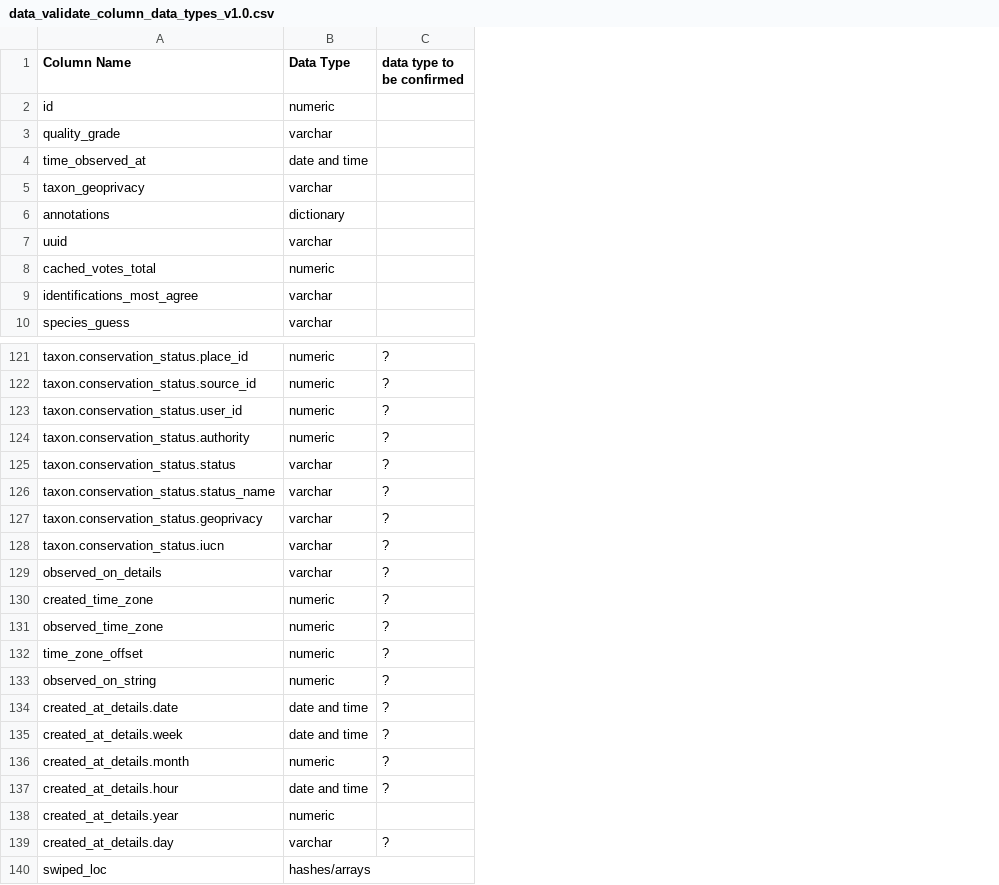
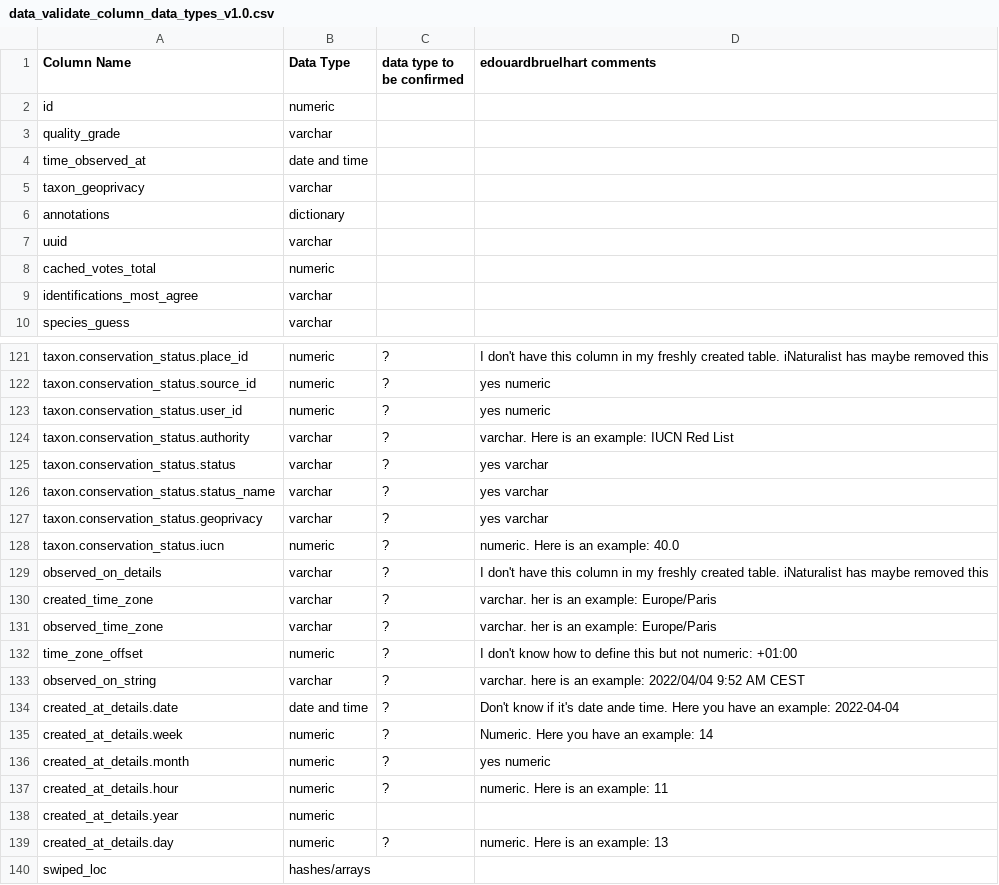
Before and after one commit to digital-botanical-gardens-initiative/fricitionless-data-sandbox, a CSV file: docs/tables/treated/data_validate_column_data_types_v1.0.csv, drawn as a sheet; only a part is shown, gaps mark what is left out; the diff names each change by its address in the sheet, - before the commit and + after, or states it on an @@ line.

Commit message:
checked data types and added a freshly generated table of the EMI project

```diff
--- a/docs/tables/treated/data_validate_column_data_types_v1.0.csv
+++ b/docs/tables/treated/data_validate_column_data_types_v1.0.csv
+column D (edouardbruelhart comments), rows 121-139: I don't have this column in my freshly created table. iNaturalist has maybe removed this | yes numeric | yes numeric | varchar. Here is an example: IUCN Red List | yes varchar | yes varchar | yes varchar | numeric. Here is an example: 40.0 | I don't have this column in my freshly created table. iNaturalist has maybe removed this | varchar. her is an example: Europe/Paris | varchar. her is an example: Europe/Paris | I don't know how to define this but not numeric: +01:00 | varchar. here is an example: 2022/04/04 9:52 AM CEST | Don't know if it's date ande time. Here you have an example: 2022-04-04 | Numeric. Here you have an example: 14 | yes numeric | numeric. Here is an example: 11 |  | numeric. Here is an example: 13
-B124 (Data Type): numeric
+B124 (Data Type): varchar
-B128 (Data Type): varchar
+B128 (Data Type): numeric
-B130:B131 (Data Type): numeric
+B130:B131 (Data Type): varchar
-B133 (Data Type): numeric
+B133 (Data Type): varchar
-B135 (Data Type): date and time
+B135 (Data Type): numeric
-B137 (Data Type): date and time
+B137 (Data Type): numeric
-B139 (Data Type): varchar
+B139 (Data Type): numeric
```
Also changed, not shown: 1 other file.
